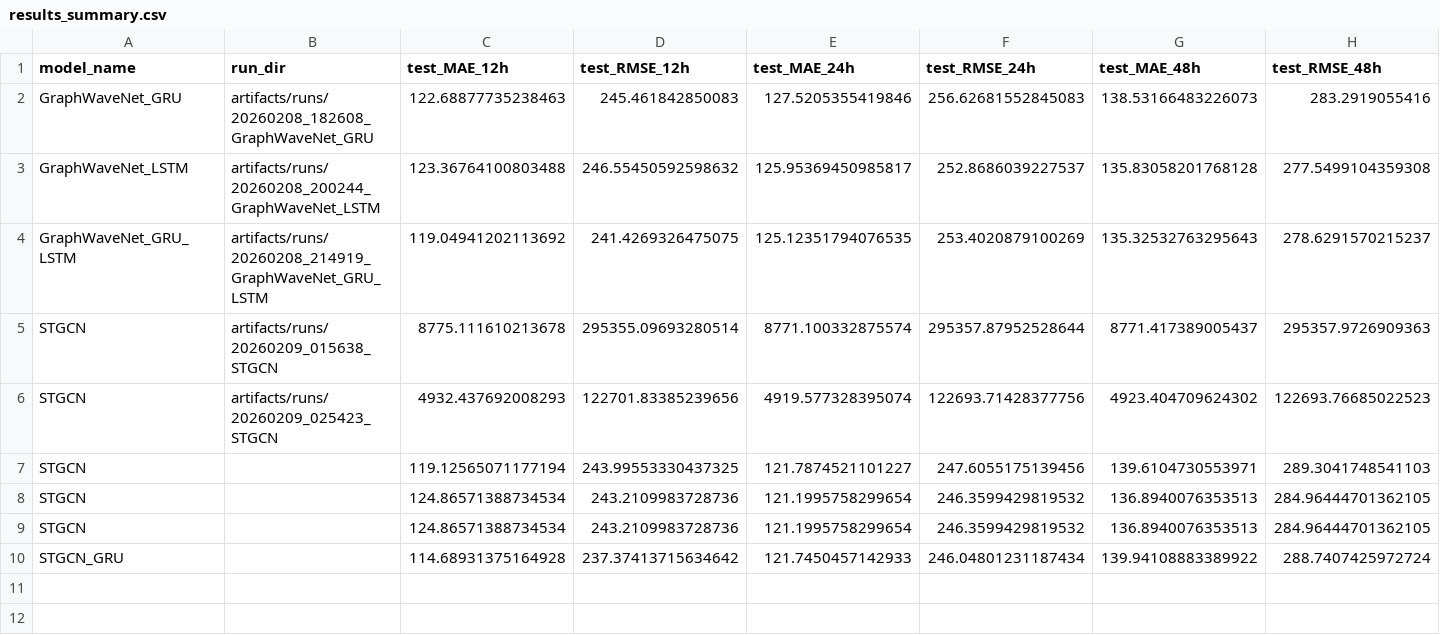
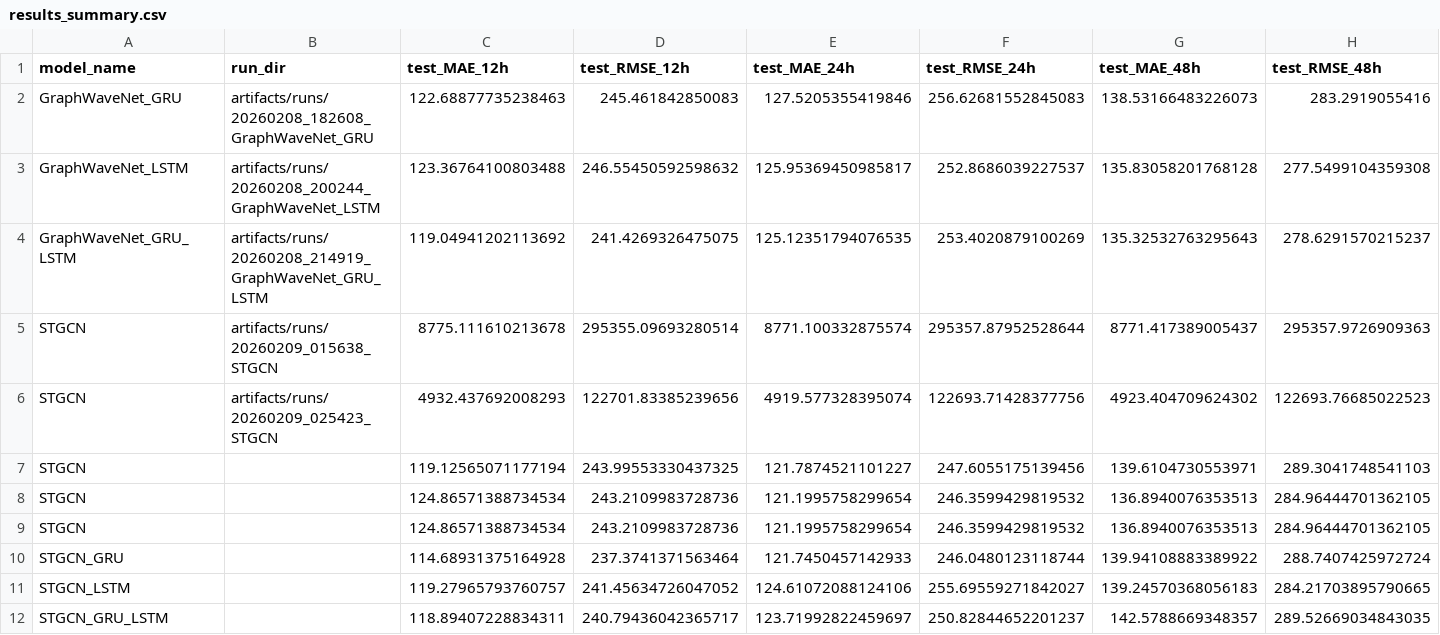
Before and after one commit to RichelCode/Spatio-Temporal-Prediction-and-Coordination-of-EV-Charging-Demand-for-Power-System-Resilience, a CSV file: artifacts/results_summary.csv, drawn as a sheet; only a part is shown; rows hold the shown columns only; the diff names each change by its address in the sheet, - before the commit and + after, or states it on an @@ line.

```diff
--- a/artifacts/results_summary.csv
+++ b/artifacts/results_summary.csv
-D10 (test_RMSE_12h): 237.37413715634642
+D10 (test_RMSE_12h): 237.3741371563464
-F10 (test_RMSE_24h): 246.04801231187434
+F10 (test_RMSE_24h): 246.0480123118744
+row 11: STGCN_LSTM |  | 119.27965793760757 | 241.45634726047052 | 124.61072088124106 | 255.69559271842027 | 139.24570368056183 | 284.21703895790665
+row 12: STGCN_GRU_LSTM |  | 118.89407228834311 | 240.79436042365717 | 123.71992822459697 | 250.82844652201237 | 142.5788669348357 | 289.52669034843035
```
Also changed, not shown: 25 other files.
